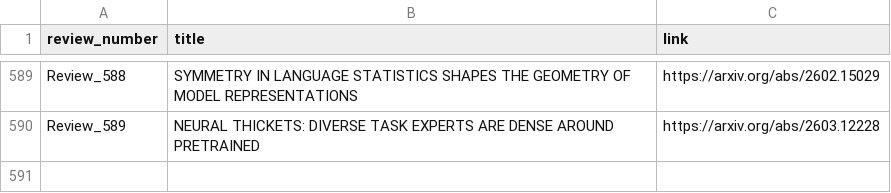
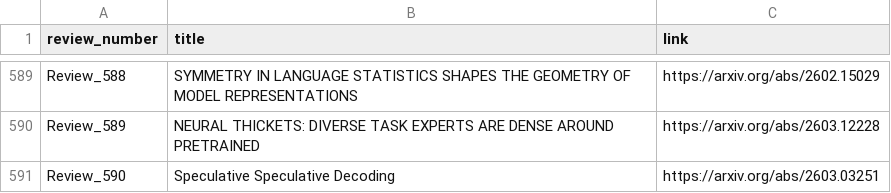
Before and after one commit to disouzam/merlihson-scientific-resources, a CSV file: mike-paper-reviews-all/reviews_metadata/paper_with_links.csv, drawn as a sheet; only a part is shown, gaps mark what is left out; the diff names each change by its address in the sheet, - before the commit and + after, or states it on an @@ line.

```diff
--- a/mike-paper-reviews-all/reviews_metadata/paper_with_links.csv
+++ b/mike-paper-reviews-all/reviews_metadata/paper_with_links.csv
+row 591: Review_590 | Speculative Speculative Decoding | https://arxiv.org/abs/2603.03251
```
Also changed, not shown: 8 other files.
